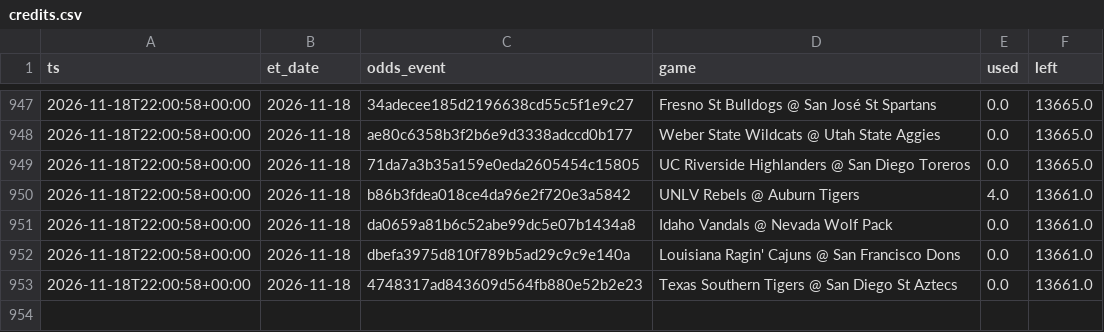
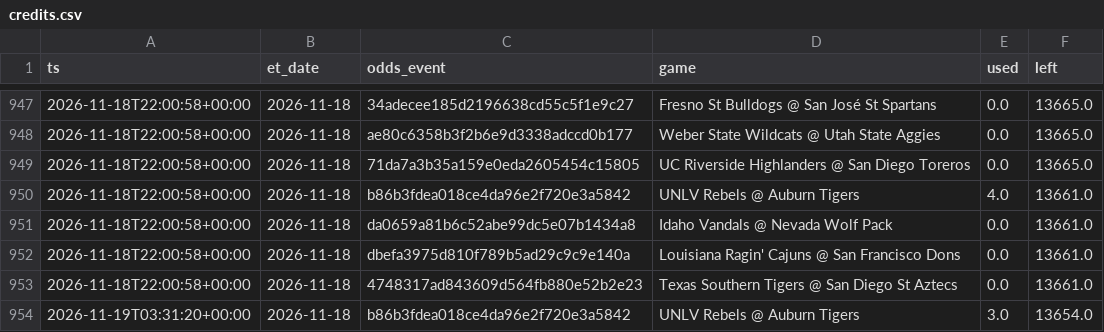
Before and after one commit to jlwin1995-alt/CBB, a CSV file: data/log/credits.csv, drawn as a sheet; only a part is shown, gaps mark what is left out; the diff names each change by its address in the sheet, - before the commit and + after, or states it on an @@ line.

```diff
--- a/data/log/credits.csv
+++ b/data/log/credits.csv
+row 954: 2026-11-19T03:31:20+00:00 | 2026-11-18 | b86b3fdea018ce4da96e2f720e3a5842 | UNLV Rebels @ Auburn Tigers | 3.0 | 13654.0
```
Also changed, not shown: data/log/lines_graded.csv, data/log/lines_log.csv, 7 other files.
